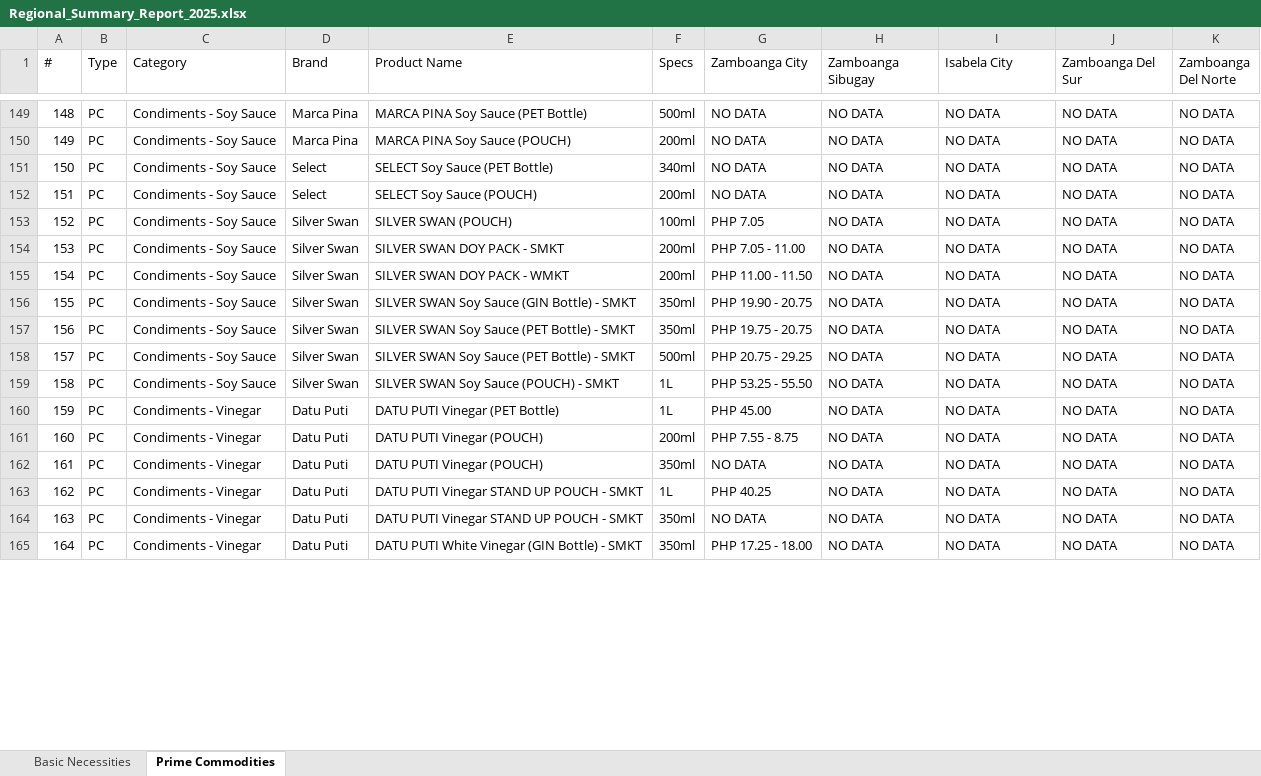
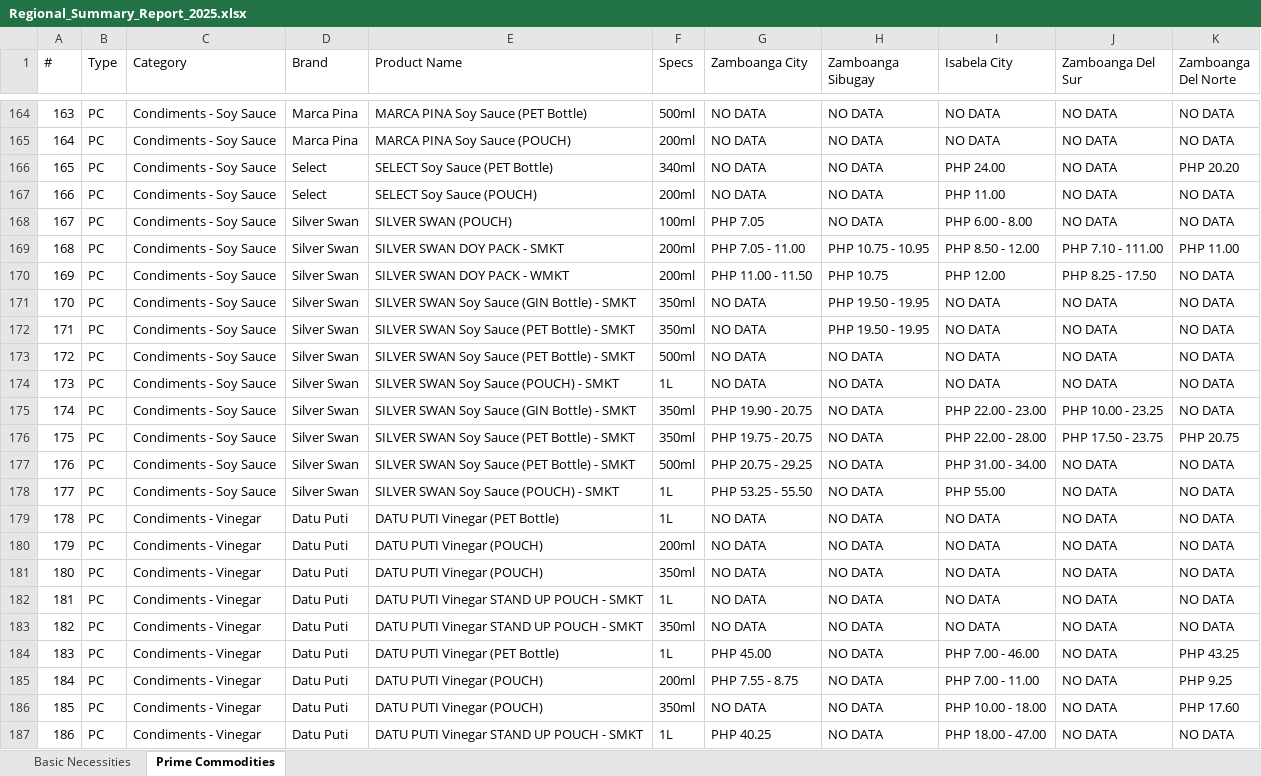
Before and after one commit to Khem-09/dti, an Excel workbook: uploads/reports/Regional_Summary_Report_2025.xlsx, sheet Prime Commodities, drawn as a sheet; only a part is shown, gaps mark what is left out; values as stored, in another font and other column widths than the file's, no borders; addresses are those after the commit; the diff covers the shown part only; the diff names each change by its address in the sheet, - before the commit and + after, or states it on an @@ line.

```diff
--- a/uploads/reports/Regional_Summary_Report_2025.xlsx (sheet Prime Commodities)
+++ b/uploads/reports/Regional_Summary_Report_2025.xlsx (sheet Prime Commodities)
@@ column A (#) renumbered from row 4 down @@
-I166 (Isabela City): NO DATA
+I166 (Isabela City): PHP 24.00
-K166 (Zamboanga Del Norte): NO DATA
+K166 (Zamboanga Del Norte): PHP 20.20
-I167 (Isabela City): NO DATA
+I167 (Isabela City): PHP 11.00
-I168 (Isabela City): NO DATA
+I168 (Isabela City): PHP 6.00 - 8.00
+row 169: 168 | PC | Condiments - Soy Sauce | Silver Swan | SILVER SWAN DOY PACK - SMKT | 200ml | PHP 7.05 - 11.00 | PHP 10.75 - 10.95 | PHP 8.50 - 12.00 | PHP 7.10 - 111.00 | PHP 11.00
+row 170: 169 | PC | Condiments - Soy Sauce | Silver Swan | SILVER SWAN DOY PACK - WMKT | 200ml | PHP 11.00 - 11.50 | PHP 10.75 | PHP 12.00 | PHP 8.25 - 17.50 | NO DATA
+row 171: 170 | PC | Condiments - Soy Sauce | Silver Swan | SILVER SWAN Soy Sauce (GIN Bottle) - SMKT | 350ml | NO DATA | PHP 19.50 - 19.95 | NO DATA | NO DATA | NO DATA
+row 172: 171 | PC | Condiments - Soy Sauce | Silver Swan | SILVER SWAN Soy Sauce (PET Bottle) - SMKT | 350ml | NO DATA | PHP 19.50 - 19.95 | NO DATA | NO DATA | NO DATA
-E173 (Product Name): SILVER SWAN DOY PACK - SMKT
+E173 (Product Name): SILVER SWAN Soy Sauce (PET Bottle) - SMKT
-F173 (Specs): 200ml
+F173 (Specs): 500ml
-G173 (Zamboanga City): PHP 7.05 - 11.00
+G173 (Zamboanga City): NO DATA
-E174 (Product Name): SILVER SWAN DOY PACK - WMKT
+E174 (Product Name): SILVER SWAN Soy Sauce (POUCH) - SMKT
-F174 (Specs): 200ml
+F174 (Specs): 1L
-G174 (Zamboanga City): PHP 11.00 - 11.50
+G174 (Zamboanga City): NO DATA
-I175 (Isabela City): NO DATA
+I175 (Isabela City): PHP 22.00 - 23.00
-J175 (Zamboanga Del Sur): NO DATA
+J175 (Zamboanga Del Sur): PHP 10.00 - 23.25
-I176 (Isabela City): NO DATA
+I176 (Isabela City): PHP 22.00 - 28.00
-J176 (Zamboanga Del Sur): NO DATA
+J176 (Zamboanga Del Sur): PHP 17.50 - 23.75
-K176 (Zamboanga Del Norte): NO DATA
+K176 (Zamboanga Del Norte): PHP 20.75
-I177 (Isabela City): NO DATA
+I177 (Isabela City): PHP 31.00 - 34.00
-I178 (Isabela City): NO DATA
+I178 (Isabela City): PHP 55.00
-G179 (Zamboanga City): PHP 45.00
+G179 (Zamboanga City): NO DATA
-G180 (Zamboanga City): PHP 7.55 - 8.75
+G180 (Zamboanga City): NO DATA
-G182 (Zamboanga City): PHP 40.25
+G182 (Zamboanga City): NO DATA
+row 184: 183 | PC | Condiments - Vinegar | Datu Puti | DATU PUTI Vinegar (PET Bottle) | 1L | PHP 45.00 | NO DATA | PHP 7.00 - 46.00 | NO DATA | PHP 43.25
+row 185: 184 | PC | Condiments - Vinegar | Datu Puti | DATU PUTI Vinegar (POUCH) | 200ml | PHP 7.55 - 8.75 | NO DATA | PHP 7.00 - 11.00 | NO DATA | PHP 9.25
+row 186: 185 | PC | Condiments - Vinegar | Datu Puti | DATU PUTI Vinegar (POUCH) | 350ml | NO DATA | NO DATA | PHP 10.00 - 18.00 | NO DATA | PHP 17.60
-E187 (Product Name): DATU PUTI White Vinegar (GIN Bottle) - SMKT
+E187 (Product Name): DATU PUTI Vinegar STAND UP POUCH - SMKT
-F187 (Specs): 350ml
+F187 (Specs): 1L
-G187 (Zamboanga City): PHP 17.25 - 18.00
+G187 (Zamboanga City): PHP 40.25
-I187 (Isabela City): NO DATA
+I187 (Isabela City): PHP 18.00 - 47.00
```
Also changed, not shown: 27 added rows and 336 edited cells elsewhere in this sheet, sheet Basic Necessities, uploads/reports/Zamobanga_City_Full_Report_2025.xlsx, 34 other files.
